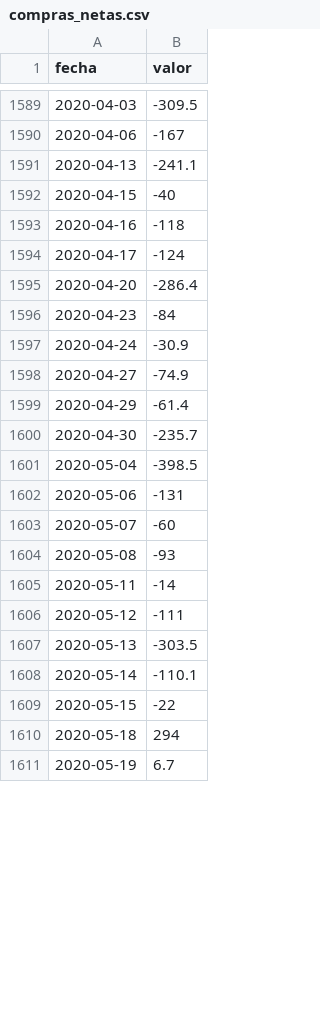
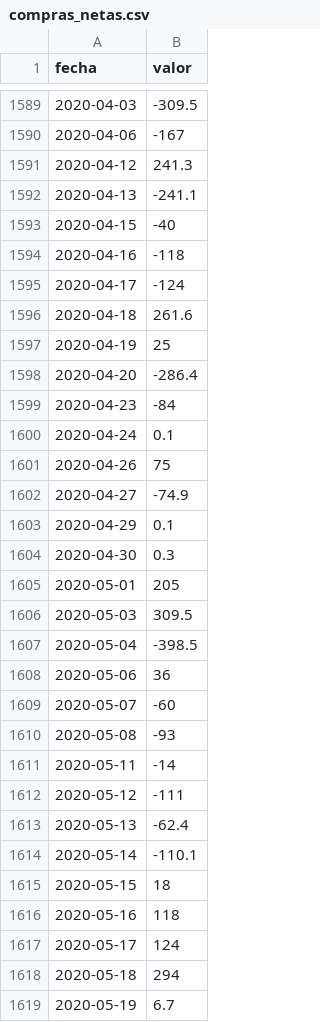
Before and after one commit to elibman36/monitor-dolarizacion, a CSV file: data/co/series/compras_netas.csv, drawn as a sheet; only a part is shown, gaps mark what is left out; the diff covers the shown part only.

```diff
--- a/data/co/series/compras_netas.csv
+++ b/data/co/series/compras_netas.csv
@@ -1590,2 +1590,3 @@ fecha,valor
 2020-04-06,-167
+2020-04-12,241.3
 2020-04-13,-241.1
@@ -1594,10 +1595,15 @@ fecha,valor
 2020-04-17,-124
+2020-04-18,261.6
+2020-04-19,25
 2020-04-20,-286.4
 2020-04-23,-84
-2020-04-24,-30.9
+2020-04-24,0.1
+2020-04-26,75
 2020-04-27,-74.9
-2020-04-29,-61.4
-2020-04-30,-235.7
+2020-04-29,0.1
+2020-04-30,0.3
+2020-05-01,205
+2020-05-03,309.5
 2020-05-04,-398.5
-2020-05-06,-131
+2020-05-06,36
 2020-05-07,-60
@@ -1606,5 +1612,7 @@ fecha,valor
 2020-05-12,-111
-2020-05-13,-303.5
+2020-05-13,-62.4
 2020-05-14,-110.1
-2020-05-15,-22
+2020-05-15,18
+2020-05-16,118
+2020-05-17,124
 2020-05-18,294
```
Also changed, not shown: 34 added rows and 24 edited cells elsewhere in this file, 11 other files.
